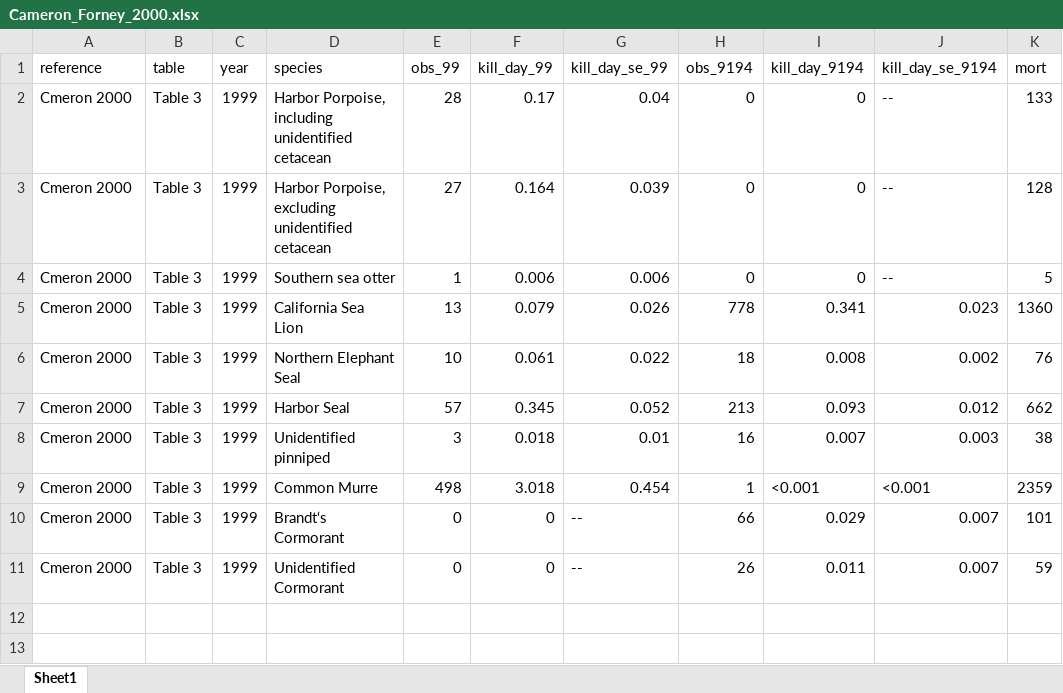
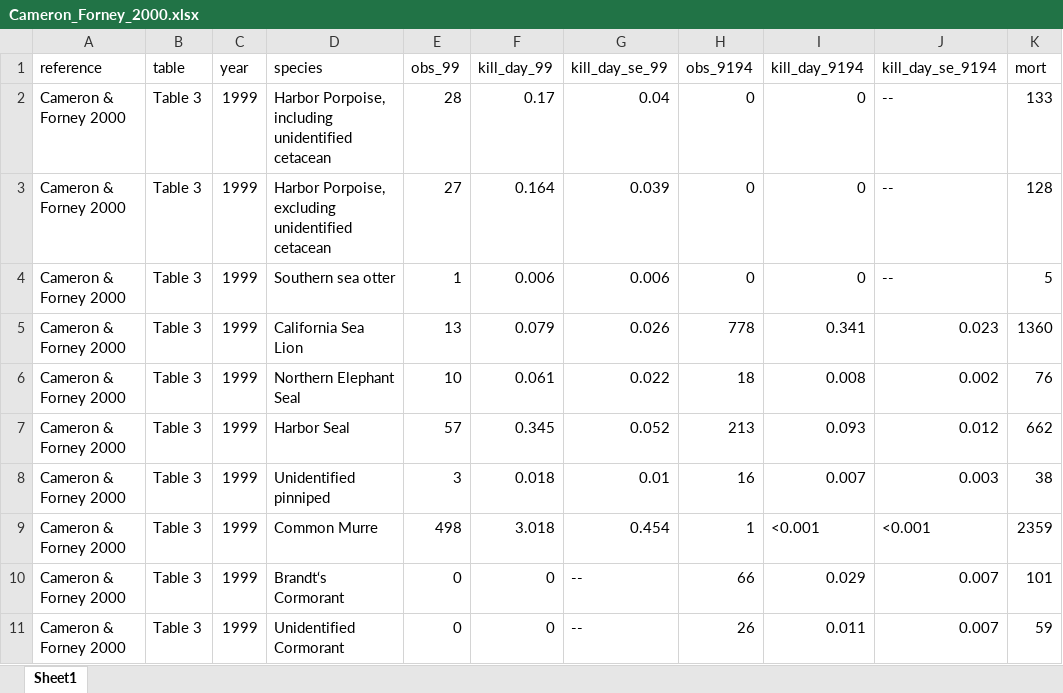
Before and after one commit to tinafang-1207/ca_set_gillnet_bycatch, an Excel workbook: data/historical_estimates/raw/Cameron_Forney_2000.xlsx, sheet Sheet1, drawn as a sheet; only a part is shown; values as stored, in another font and other column widths than the file's, no borders; the diff names each change by its address in the sheet, - before the commit and + after, or states it on an @@ line.

Commit message:
hist data

```diff
--- a/data/historical_estimates/raw/Cameron_Forney_2000.xlsx (sheet Sheet1)
+++ b/data/historical_estimates/raw/Cameron_Forney_2000.xlsx (sheet Sheet1)
-A2:A11 (reference): Cmeron 2000
+A2:A11 (reference): Cameron & Forney 2000
```
Also changed, not shown: data/historical_estimates/raw/Cameron_Forney_1999.xlsx, 3 other files.
